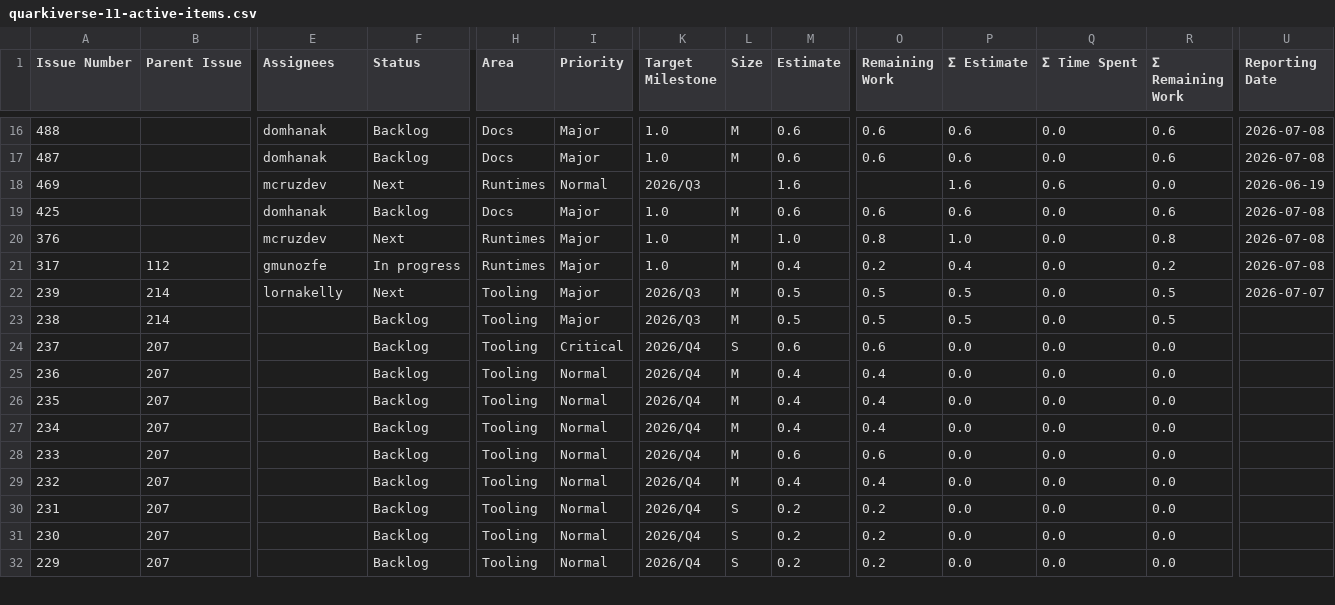
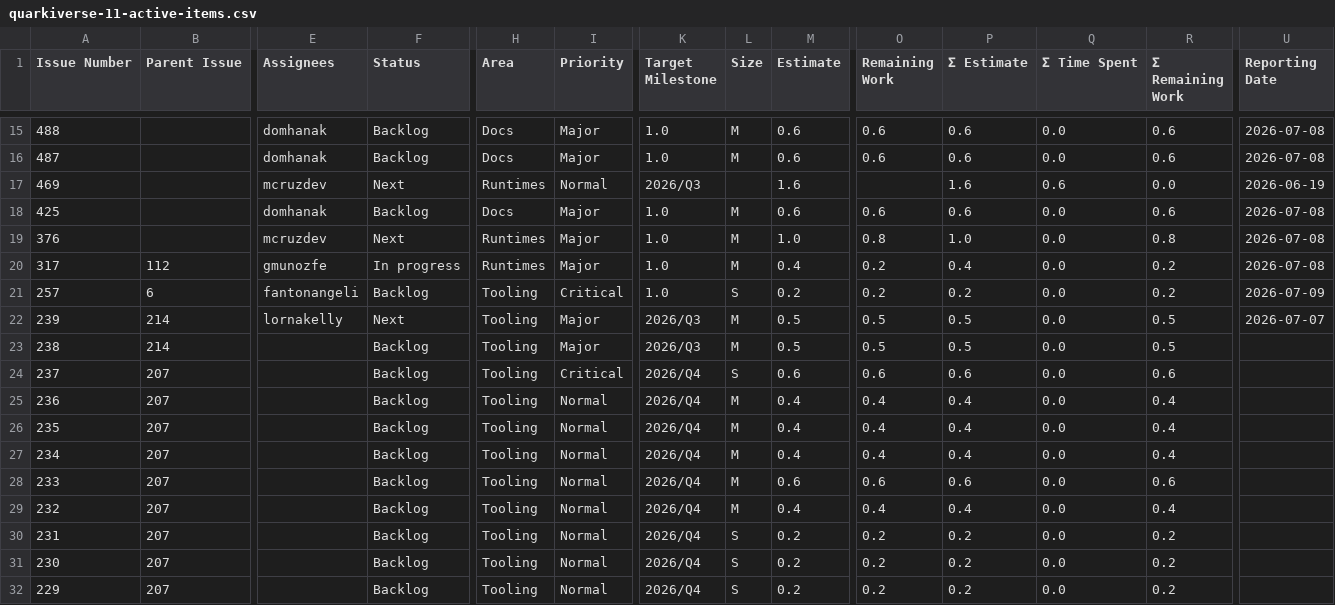
Before and after one commit to kubesmarts/pm-automations, a CSV file: exports/quarkiverse-11-active-items.csv, drawn as a sheet; only a part is shown, gaps mark what is left out; rows hold the shown columns only; the diff covers the shown part only; the diff names each change by its address in the sheet, - before the commit and + after, or states it on an @@ line.

```diff
--- a/exports/quarkiverse-11-active-items.csv
+++ b/exports/quarkiverse-11-active-items.csv
+row 21: 257 | 6 | fantonangeli | Backlog | Tooling | Critical | 1.0 | S | 0.2 | 0.2 | 0.2 | 0.0 | 0.2 | 2026-07-09
-P24 (Σ Estimate): 0.0
+P24 (Σ Estimate): 0.6
-R24 (Σ Remaining Work): 0.0
+R24 (Σ Remaining Work): 0.6
-P25:P27 (Σ Estimate): 0.0
+P25:P27 (Σ Estimate): 0.4
-R25:R27 (Σ Remaining Work): 0.0
+R25:R27 (Σ Remaining Work): 0.4
-P28 (Σ Estimate): 0.0
+P28 (Σ Estimate): 0.6
-R28 (Σ Remaining Work): 0.0
+R28 (Σ Remaining Work): 0.6
-P29 (Σ Estimate): 0.0
+P29 (Σ Estimate): 0.4
-R29 (Σ Remaining Work): 0.0
+R29 (Σ Remaining Work): 0.4
-P30:P32 (Σ Estimate): 0.0
+P30:P32 (Σ Estimate): 0.2
-R30:R32 (Σ Remaining Work): 0.0
+R30:R32 (Σ Remaining Work): 0.2
```
Also changed, not shown: 1 removed row and 32 edited cells elsewhere in this file, exports/kiegroup-9-active-items.csv, exports/kubesmarts-1-active-items.csv.
